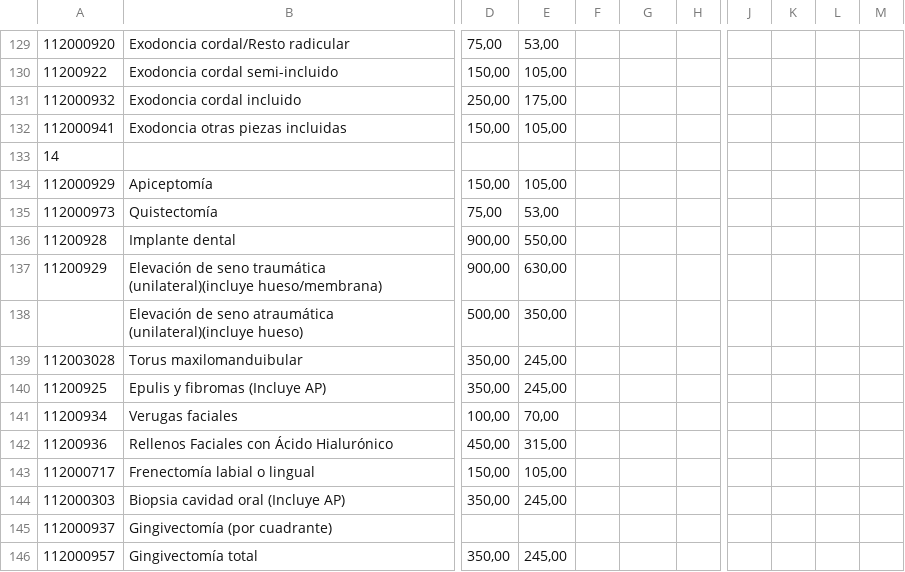
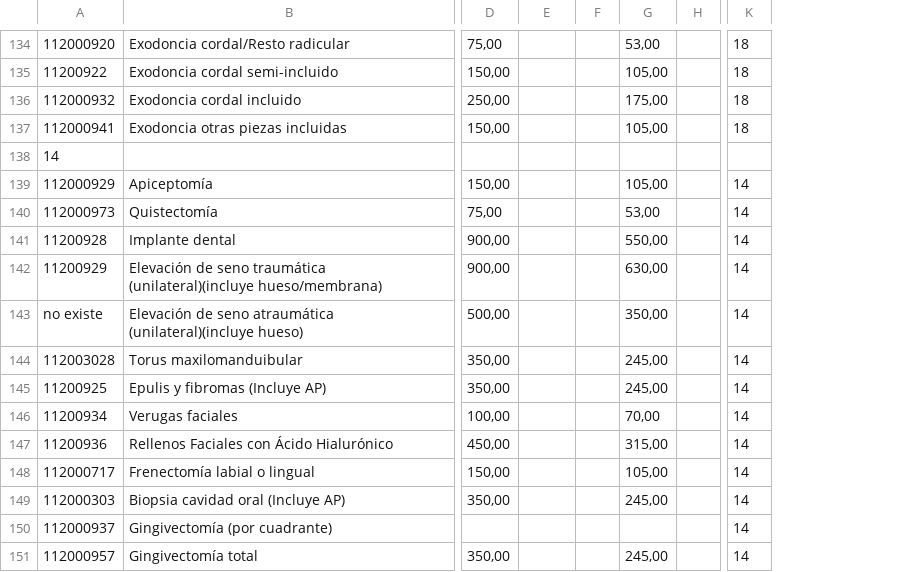
Before and after one commit to elioth010/bg-dental, a CSV file: app/storage/l.csv, drawn as a sheet; only a part is shown, gaps mark what is left out; removed rows and columns are numbered as before the commit, all else as after; the diff covers the shown part only; the diff names each change by its address in the sheet, - before the commit and + after, or states it on an @@ line.

```diff
--- a/app/storage/l.csv
+++ b/app/storage/l.csv
-column J, empty
-column K, empty
-column L, empty
-column M, empty
+column K, rows 134-151: 18 | 18 | 18 | 18 |  | 14 | 14 | 14 | 14 | 14 | 14 | 14 | 14 | 14 | 14 | 14 | 14 | 14
-E134: 53,00
+E134: (empty)
-G134: (empty)
+G134: 53,00
-E135: 105,00
+E135: (empty)
-G135: (empty)
+G135: 105,00
-E136: 175,00
+E136: (empty)
-G136: (empty)
+G136: 175,00
-E137: 105,00
+E137: (empty)
-G137: (empty)
+G137: 105,00
-E139: 105,00
+E139: (empty)
-G139: (empty)
+G139: 105,00
-E140: 53,00
+E140: (empty)
-G140: (empty)
+G140: 53,00
-E141: 550,00
+E141: (empty)
-G141: (empty)
+G141: 550,00
-E142: 630,00
+E142: (empty)
-G142: (empty)
+G142: 630,00
-A143: (empty)
+A143: no existe
-E143: 350,00
+E143: (empty)
-G143: (empty)
+G143: 350,00
-E144:E145: 245,00
+E144:E145: (empty)
-G144:G145: (empty)
+G144:G145: 245,00
-E146: 70,00
+E146: (empty)
-G146: (empty)
+G146: 70,00
-E147: 315,00
+E147: (empty)
-G147: (empty)
+G147: 315,00
-E148: 105,00
+E148: (empty)
-G148: (empty)
+G148: 105,00
-E149: 245,00
+E149: (empty)
-G149: (empty)
+G149: 245,00
-E151: 245,00
+E151: (empty)
-G151: (empty)
+G151: 245,00
```
Also changed, not shown: 9 added rows, 3 removed rows and 79 edited cells elsewhere in this file, 8 other files.
